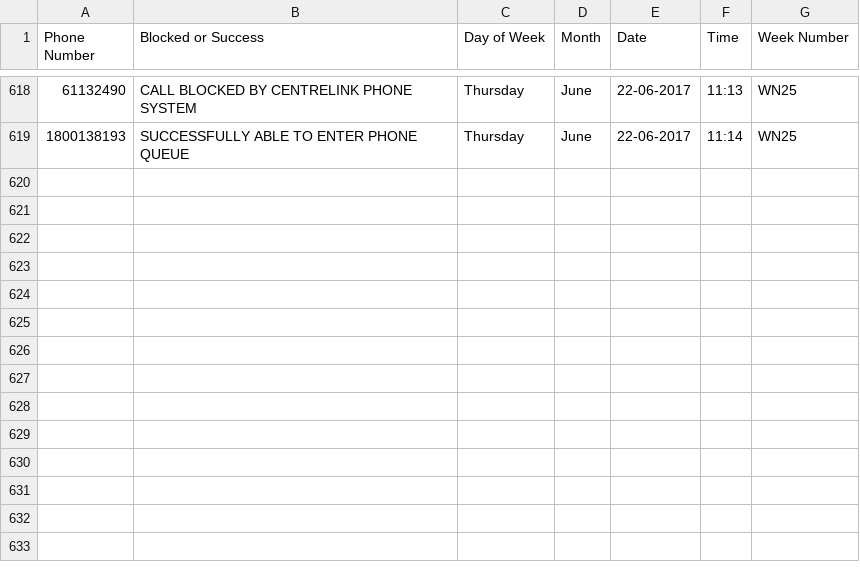
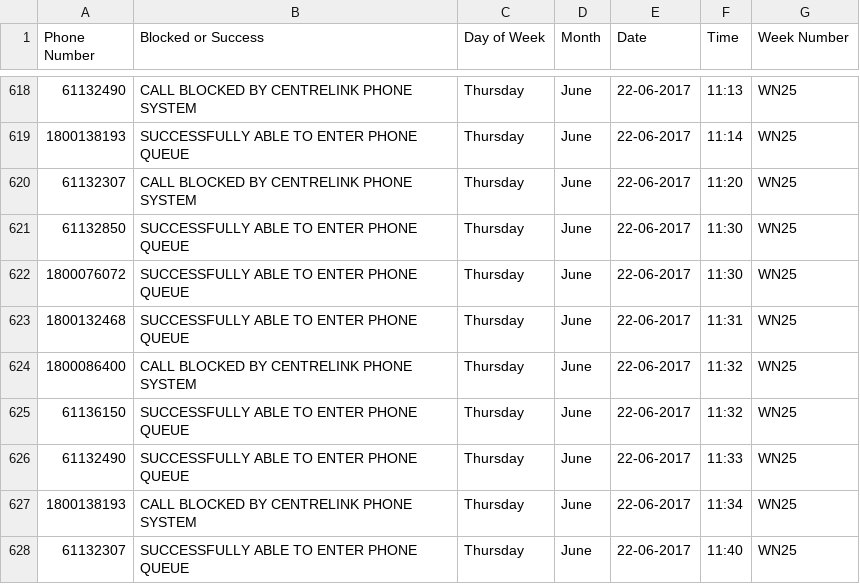
Before and after one commit to p0sty/CentrelinkDown, a CSV file: IsCentrelinkDown_Independent_Centrelink_Blocked_Call_Statistics-2017.csv, drawn as a sheet; only a part is shown, gaps mark what is left out; the diff names each change by its address in the sheet, - before the commit and + after, or states it on an @@ line.

Commit message:
Auto Call Record update

```diff
--- a/IsCentrelinkDown_Independent_Centrelink_Blocked_Call_Statistics-2017.csv
+++ b/IsCentrelinkDown_Independent_Centrelink_Blocked_Call_Statistics-2017.csv
+row 620: 61132307 | CALL BLOCKED BY CENTRELINK PHONE SYSTEM | Thursday | June | 22-06-2017 | 11:20 | WN25
+row 621: 61132850 | SUCCESSFULLY ABLE TO ENTER PHONE QUEUE | Thursday | June | 22-06-2017 | 11:30 | WN25
+row 622: 1800076072 | SUCCESSFULLY ABLE TO ENTER PHONE QUEUE | Thursday | June | 22-06-2017 | 11:30 | WN25
+row 623: 1800132468 | SUCCESSFULLY ABLE TO ENTER PHONE QUEUE | Thursday | June | 22-06-2017 | 11:31 | WN25
+row 624: 1800086400 | CALL BLOCKED BY CENTRELINK PHONE SYSTEM | Thursday | June | 22-06-2017 | 11:32 | WN25
+row 625: 61136150 | SUCCESSFULLY ABLE TO ENTER PHONE QUEUE | Thursday | June | 22-06-2017 | 11:32 | WN25
+row 626: 61132490 | SUCCESSFULLY ABLE TO ENTER PHONE QUEUE | Thursday | June | 22-06-2017 | 11:33 | WN25
+row 627: 1800138193 | CALL BLOCKED BY CENTRELINK PHONE SYSTEM | Thursday | June | 22-06-2017 | 11:34 | WN25
+row 628: 61132307 | SUCCESSFULLY ABLE TO ENTER PHONE QUEUE | Thursday | June | 22-06-2017 | 11:40 | WN25
```
